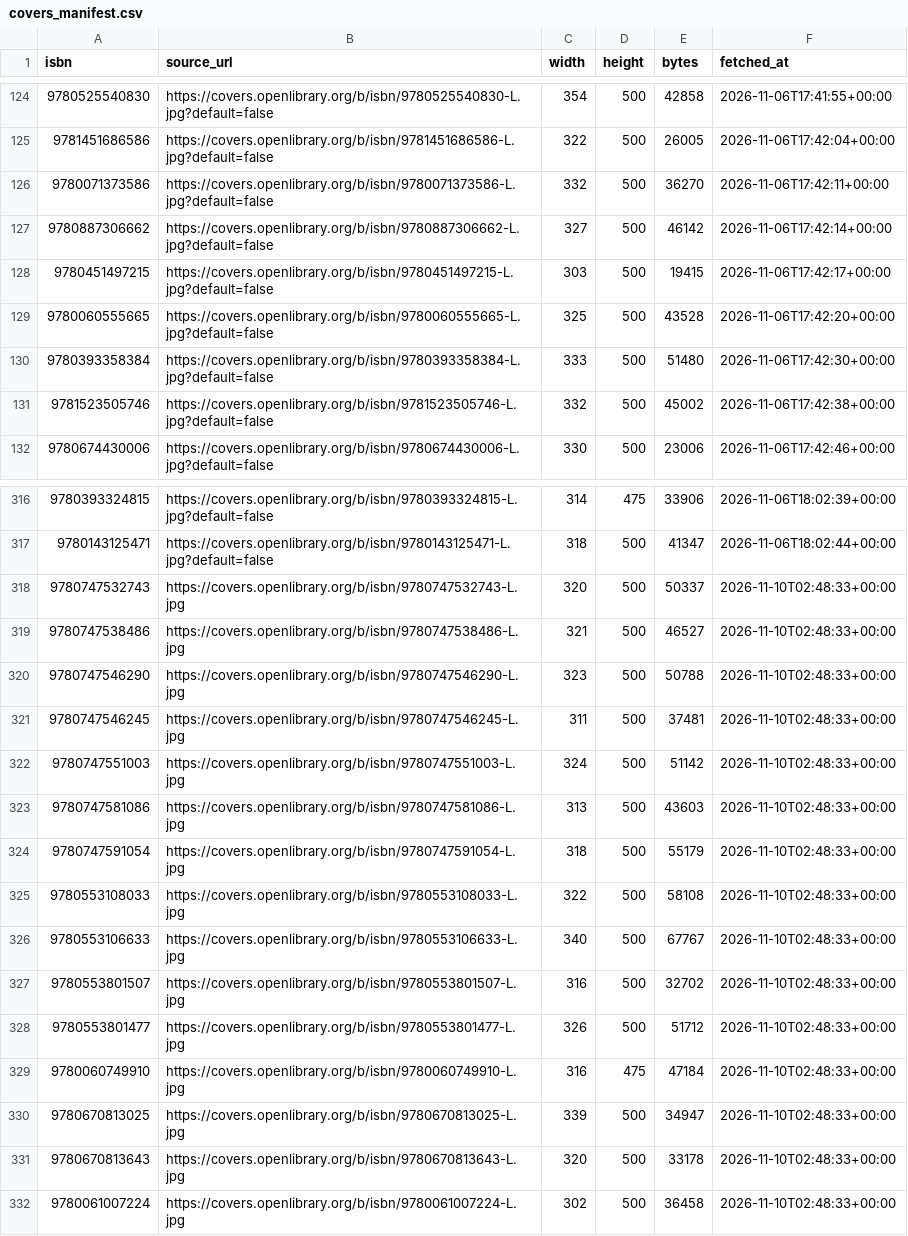
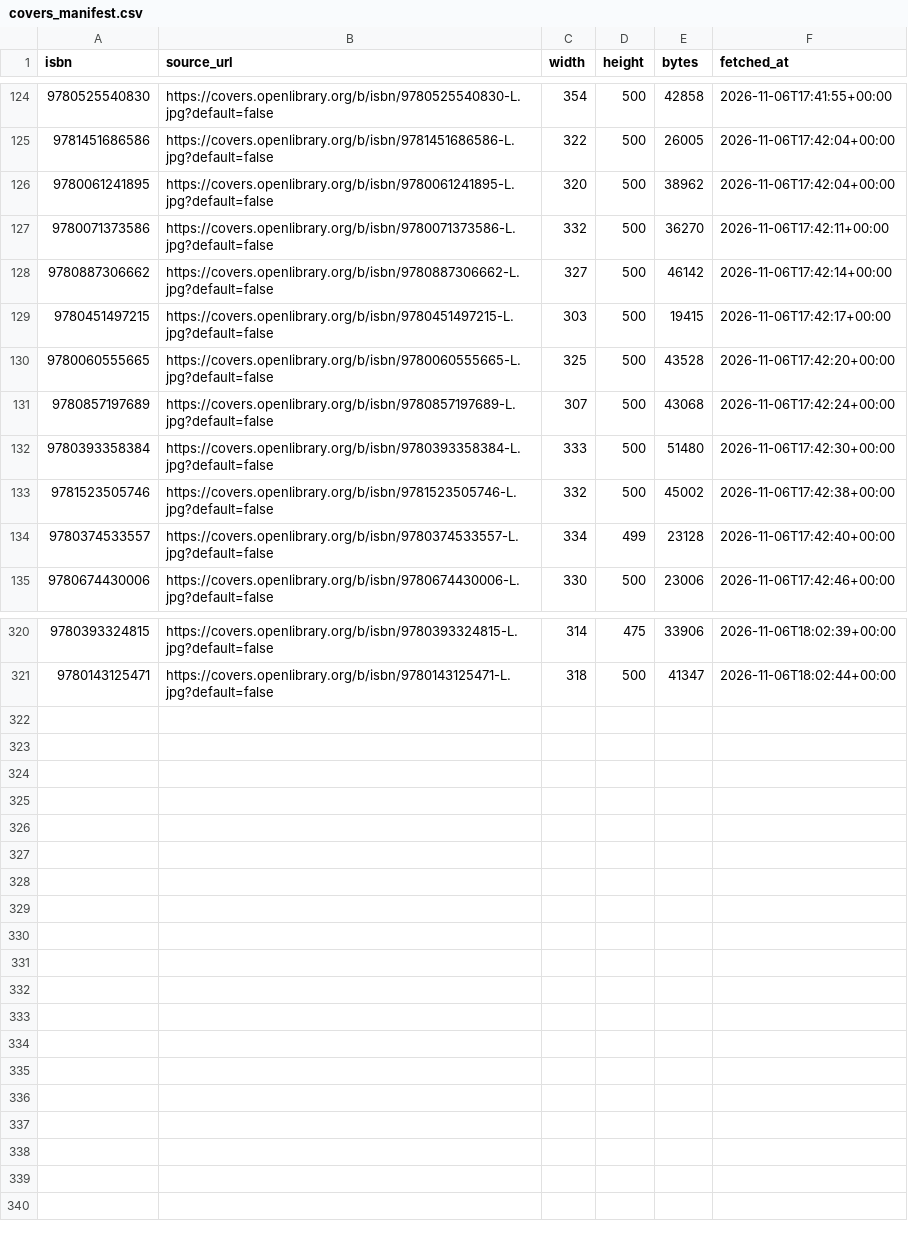
Before and after one commit to danishsary8/bookly_backend_v2, a CSV file: data/catalog/covers_manifest.csv, drawn as a sheet; only a part is shown, gaps mark what is left out; the diff covers the shown part only.

Commit message:
Consolidate outstanding backend work with safe catalogue tools

```diff
--- a/data/catalog/covers_manifest.csv
+++ b/data/catalog/covers_manifest.csv
@@ -125,2 +125,3 @@ isbn,source_url,width,height,bytes,fetched_at
 9781451686586,https://covers.openlibrary.org/b/isbn/9781451686586-L.jpg?default=false,322,500,26005,2026-11-06T17:42:04+00:00
+9780061241895,https://covers.openlibrary.org/b/isbn/9780061241895-L.jpg?default=false,320,500,38962,2026-11-06T17:42:04+00:00
 9780071373586,https://covers.openlibrary.org/b/isbn/9780071373586-L.jpg?default=false,332,500,36270,2026-11-06T17:42:11+00:00
@@ -129,4 +130,6 @@ isbn,source_url,width,height,bytes,fetched_at
 9780060555665,https://covers.openlibrary.org/b/isbn/9780060555665-L.jpg?default=false,325,500,43528,2026-11-06T17:42:20+00:00
+9780857197689,https://covers.openlibrary.org/b/isbn/9780857197689-L.jpg?default=false,307,500,43068,2026-11-06T17:42:24+00:00
 9780393358384,https://covers.openlibrary.org/b/isbn/9780393358384-L.jpg?default=false,333,500,51480,2026-11-06T17:42:30+00:00
 9781523505746,https://covers.openlibrary.org/b/isbn/9781523505746-L.jpg?default=false,332,500,45002,2026-11-06T17:42:38+00:00
+9780374533557,https://covers.openlibrary.org/b/isbn/9780374533557-L.jpg?default=false,334,499,23128,2026-11-06T17:42:40+00:00
 9780674430006,https://covers.openlibrary.org/b/isbn/9780674430006-L.jpg?default=false,330,500,23006,2026-11-06T17:42:46+00:00
@@ -317,16 +321 @@ isbn,source_url,width,height,bytes,fetched_at
 9780143125471,https://covers.openlibrary.org/b/isbn/9780143125471-L.jpg?default=false,318,500,41347,2026-11-06T18:02:44+00:00
-9780747532743,https://covers.openlibrary.org/b/isbn/9780747532743-L.jpg,320,500,50337,2026-11-10T02:48:33+00:00
-9780747538486,https://covers.openlibrary.org/b/isbn/9780747538486-L.jpg,321,500,46527,2026-11-10T02:48:33+00:00
-9780747546290,https://covers.openlibrary.org/b/isbn/9780747546290-L.jpg,323,500,50788,2026-11-10T02:48:33+00:00
-9780747546245,https://covers.openlibrary.org/b/isbn/9780747546245-L.jpg,311,500,37481,2026-11-10T02:48:33+00:00
-9780747551003,https://covers.openlibrary.org/b/isbn/9780747551003-L.jpg,324,500,51142,2026-11-10T02:48:33+00:00
-9780747581086,https://covers.openlibrary.org/b/isbn/9780747581086-L.jpg,313,500,43603,2026-11-10T02:48:33+00:00
-9780747591054,https://covers.openlibrary.org/b/isbn/9780747591054-L.jpg,318,500,55179,2026-11-10T02:48:33+00:00
-9780553108033,https://covers.openlibrary.org/b/isbn/9780553108033-L.jpg,322,500,58108,2026-11-10T02:48:33+00:00
-9780553106633,https://covers.openlibrary.org/b/isbn/9780553106633-L.jpg,340,500,67767,2026-11-10T02:48:33+00:00
-9780553801507,https://covers.openlibrary.org/b/isbn/9780553801507-L.jpg,316,500,32702,2026-11-10T02:48:33+00:00
-9780553801477,https://covers.openlibrary.org/b/isbn/9780553801477-L.jpg,326,500,51712,2026-11-10T02:48:33+00:00
-9780060749910,https://covers.openlibrary.org/b/isbn/9780060749910-L.jpg,316,475,47184,2026-11-10T02:48:33+00:00
-9780670813025,https://covers.openlibrary.org/b/isbn/9780670813025-L.jpg,339,500,34947,2026-11-10T02:48:33+00:00
-9780670813643,https://covers.openlibrary.org/b/isbn/9780670813643-L.jpg,320,500,33178,2026-11-10T02:48:33+00:00
-9780061007224,https://covers.openlibrary.org/b/isbn/9780061007224-L.jpg,302,500,36458,2026-11-10T02:48:33+00:00
```
Also changed, not shown: 1 added row and 4 edited cells elsewhere in this file, 16 other files.
